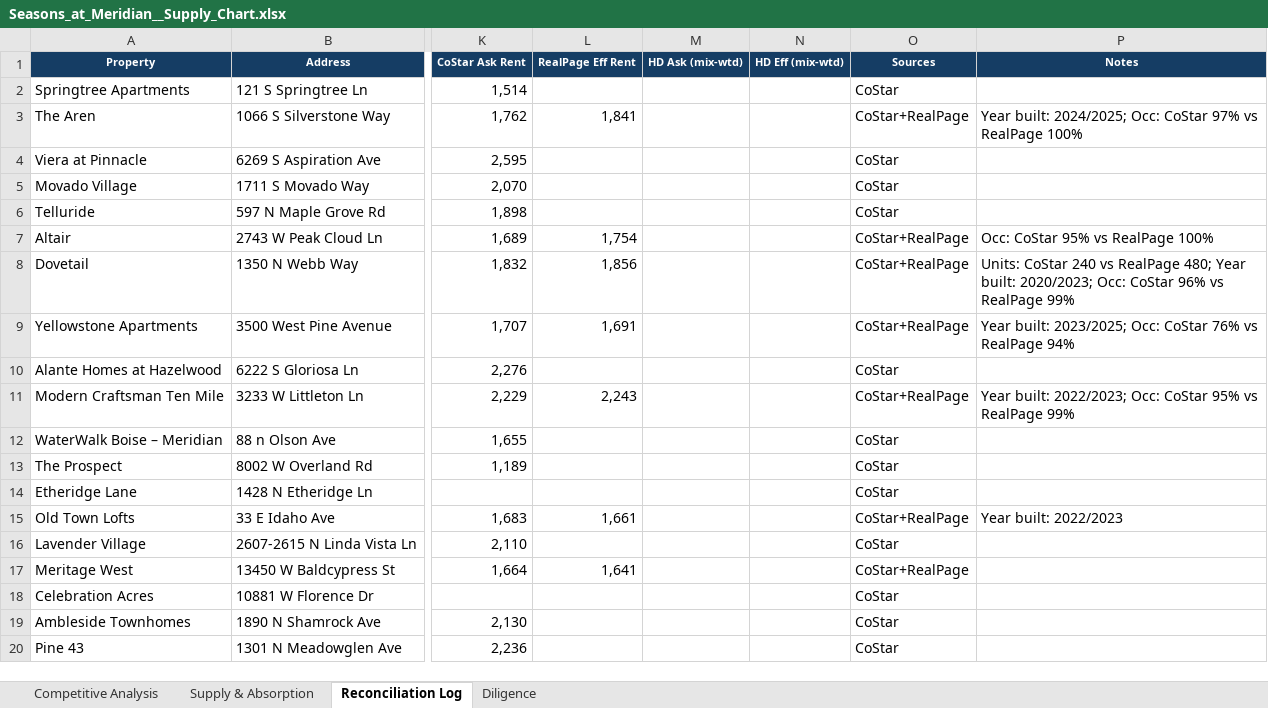
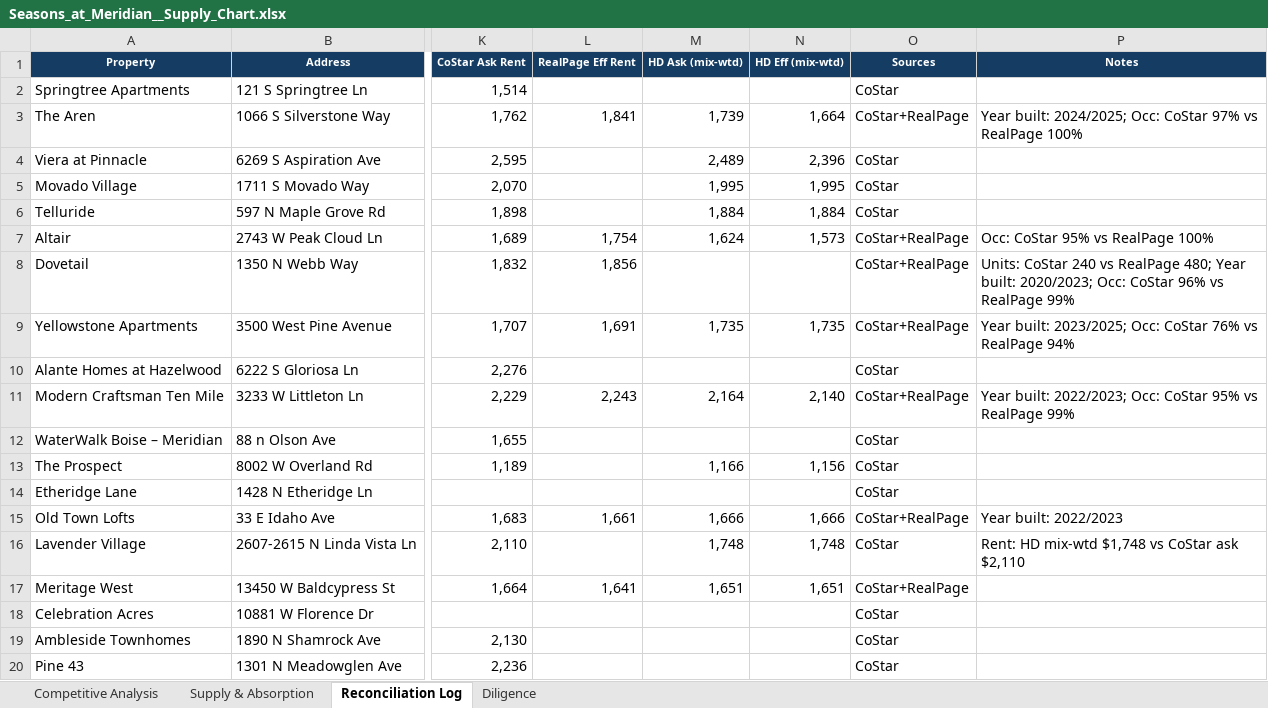
Before and after one commit to rich-f-ritter/Boise-Deals, an Excel workbook: SeasonsMeridian/supply/Seasons_at_Meridian__Supply_Chart.xlsx, sheet Reconciliation Log, drawn as a sheet; only a part is shown, gaps mark what is left out; values as stored, in another font and other column widths than the file's, no borders; the diff covers the shown part only; the diff names each change by its address in the sheet, - before the commit and + after, or states it on an @@ line.

```diff
--- a/SeasonsMeridian/supply/Seasons_at_Meridian__Supply_Chart.xlsx (sheet Reconciliation Log)
+++ b/SeasonsMeridian/supply/Seasons_at_Meridian__Supply_Chart.xlsx (sheet Reconciliation Log)
-M3 (HD Ask (mix-wtd)): (empty)
+M3 (HD Ask (mix-wtd)): 1,739
-N3 (HD Eff (mix-wtd)): (empty)
+N3 (HD Eff (mix-wtd)): 1,664
-M4 (HD Ask (mix-wtd)): (empty)
+M4 (HD Ask (mix-wtd)): 2,489
-N4 (HD Eff (mix-wtd)): (empty)
+N4 (HD Eff (mix-wtd)): 2,396
-M5 (HD Ask (mix-wtd)): (empty)
+M5 (HD Ask (mix-wtd)): 1,995
-N5 (HD Eff (mix-wtd)): (empty)
+N5 (HD Eff (mix-wtd)): 1,995
-M6 (HD Ask (mix-wtd)): (empty)
+M6 (HD Ask (mix-wtd)): 1,884
-N6 (HD Eff (mix-wtd)): (empty)
+N6 (HD Eff (mix-wtd)): 1,884
-M7 (HD Ask (mix-wtd)): (empty)
+M7 (HD Ask (mix-wtd)): 1,624
-N7 (HD Eff (mix-wtd)): (empty)
+N7 (HD Eff (mix-wtd)): 1,573
-M9 (HD Ask (mix-wtd)): (empty)
+M9 (HD Ask (mix-wtd)): 1,735
-N9 (HD Eff (mix-wtd)): (empty)
+N9 (HD Eff (mix-wtd)): 1,735
-M11 (HD Ask (mix-wtd)): (empty)
+M11 (HD Ask (mix-wtd)): 2,164
-N11 (HD Eff (mix-wtd)): (empty)
+N11 (HD Eff (mix-wtd)): 2,140
-M13 (HD Ask (mix-wtd)): (empty)
+M13 (HD Ask (mix-wtd)): 1,166
-N13 (HD Eff (mix-wtd)): (empty)
+N13 (HD Eff (mix-wtd)): 1,156
-M15 (HD Ask (mix-wtd)): (empty)
+M15 (HD Ask (mix-wtd)): 1,666
-N15 (HD Eff (mix-wtd)): (empty)
+N15 (HD Eff (mix-wtd)): 1,666
-M16 (HD Ask (mix-wtd)): (empty)
+M16 (HD Ask (mix-wtd)): 1,748
-N16 (HD Eff (mix-wtd)): (empty)
+N16 (HD Eff (mix-wtd)): 1,748
-P16 (Notes): (empty)
+P16 (Notes): Rent: HD mix-wtd $1,748 vs CoStar ask $2,110
-M17 (HD Ask (mix-wtd)): (empty)
+M17 (HD Ask (mix-wtd)): 1,651
-N17 (HD Eff (mix-wtd)): (empty)
+N17 (HD Eff (mix-wtd)): 1,651
```
Also changed, not shown: 12 edited cells elsewhere in this sheet, sheet Competitive Analysis, sheet Supply & Absorption, hidden cells, 1 other file.
